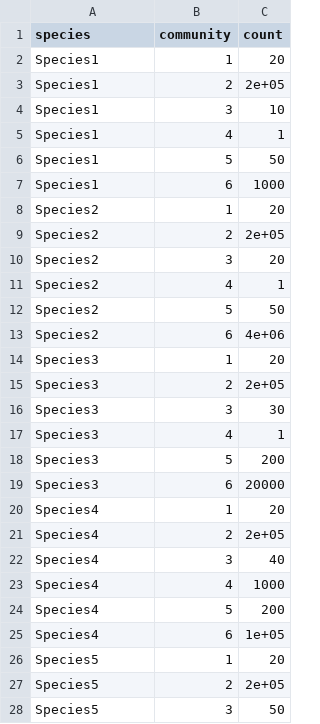
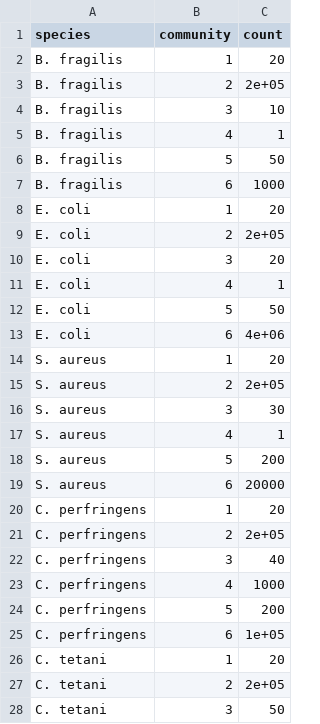
Before and after one commit to sipbs-compbiol/BM211-Workshop-1, a CSV file: assets/data/01_communities.csv, drawn as a sheet; only a part is shown; the diff covers the shown part only.

Commit message:
update species names in Shannon Index exercise

```diff
--- a/assets/data/01_communities.csv
+++ b/assets/data/01_communities.csv
@@ -1,28 +1,28 @@
 "species","community","count"
-"Species1",1,20
-"Species1",2,2e+05
-"Species1",3,10
-"Species1",4,1
-"Species1",5,50
-"Species1",6,1000
-"Species2",1,20
-"Species2",2,2e+05
-"Species2",3,20
-"Species2",4,1
-"Species2",5,50
-"Species2",6,4e+06
-"Species3",1,20
-"Species3",2,2e+05
-"Species3",3,30
-"Species3",4,1
-"Species3",5,200
-"Species3",6,20000
-"Species4",1,20
-"Species4",2,2e+05
-"Species4",3,40
-"Species4",4,1000
-"Species4",5,200
-"Species4",6,1e+05
-"Species5",1,20
-"Species5",2,2e+05
-"Species5",3,50
+"B. fragilis",1,20
+"B. fragilis",2,2e+05
+"B. fragilis",3,10
+"B. fragilis",4,1
+"B. fragilis",5,50
+"B. fragilis",6,1000
+"E. coli",1,20
+"E. coli",2,2e+05
+"E. coli",3,20
+"E. coli",4,1
+"E. coli",5,50
+"E. coli",6,4e+06
+"S. aureus",1,20
+"S. aureus",2,2e+05
+"S. aureus",3,30
+"S. aureus",4,1
+"S. aureus",5,200
+"S. aureus",6,20000
+"C. perfringens",1,20
+"C. perfringens",2,2e+05
+"C. perfringens",3,40
+"C. perfringens",4,1000
+"C. perfringens",5,200
+"C. perfringens",6,1e+05
+"C. tetani",1,20
+"C. tetani",2,2e+05
+"C. tetani",3,50
```
Also changed, not shown: 9 edited cells elsewhere in this file, 1 other file.
